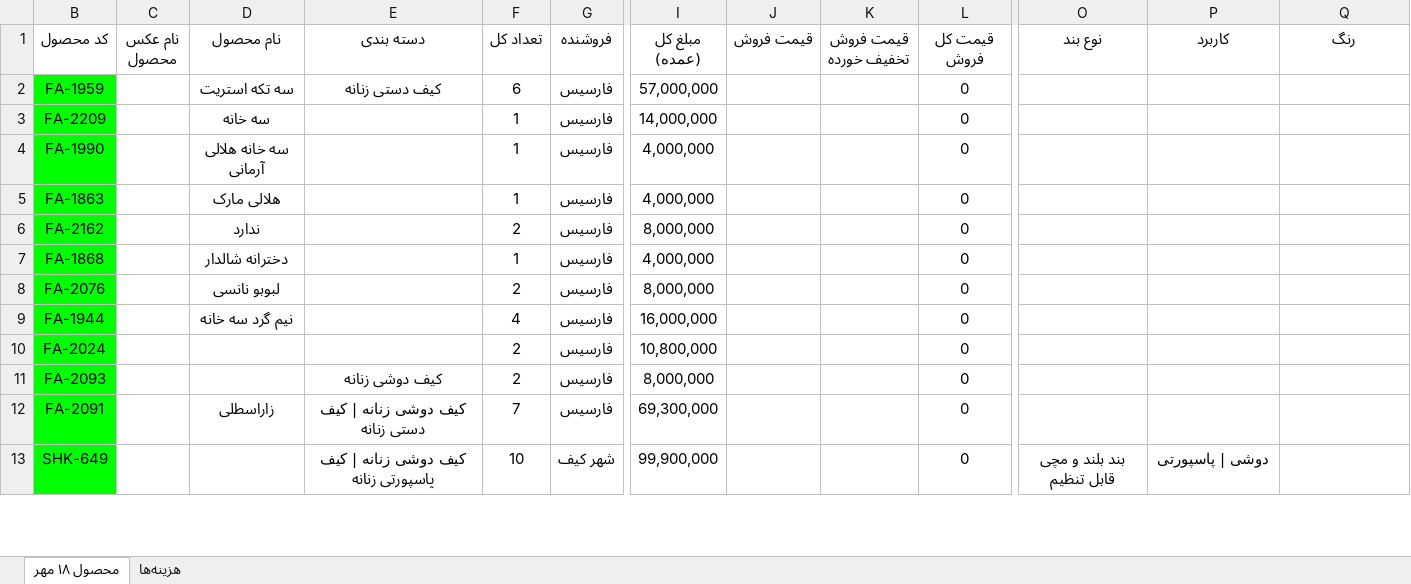
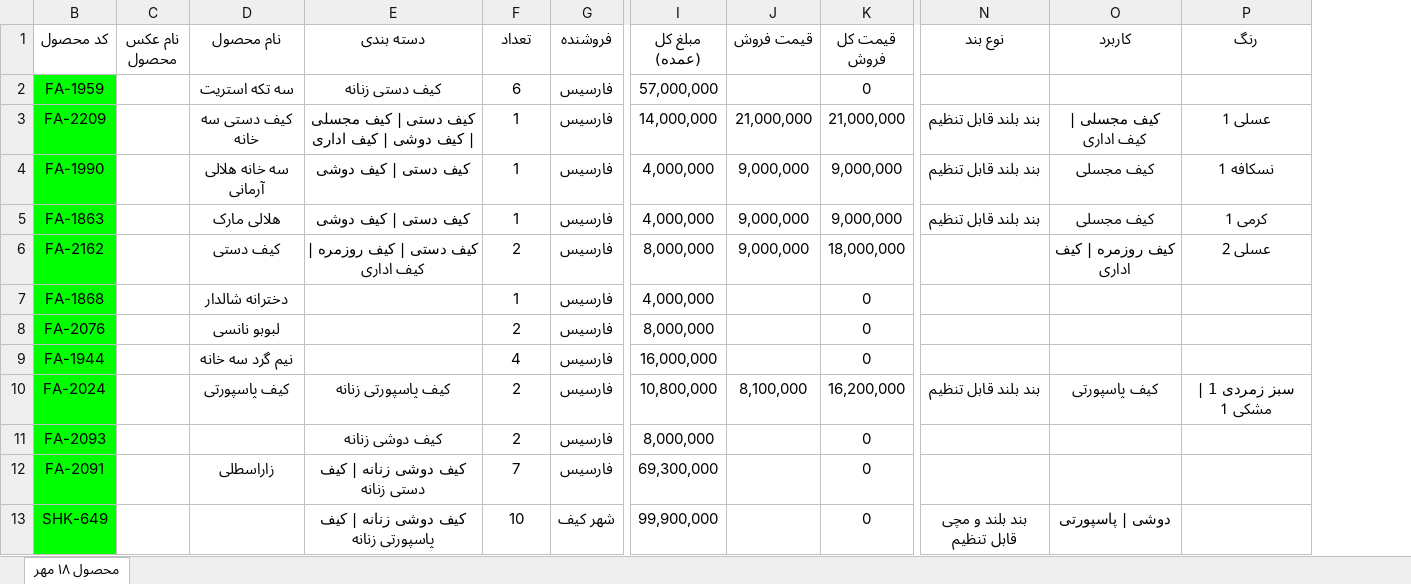
Before and after one commit to jlshoja/Telegram-Scraping, an Excel workbook: Product Database - filled.xlsx, sheet محصول ۱۸ مهر, drawn as a sheet; only a part is shown, gaps mark what is left out; values as stored, in another font and other column widths than the file's, no borders; charts and pictures and conditional formats not drawn; removed rows and columns are numbered as before the commit, all else as after; the diff covers the shown part only; the diff names each change by its address in the sheet, - before the commit and + after, or states it on an @@ line.

```diff
--- a/Product Database - filled.xlsx (sheet محصول ۱۸ مهر)
+++ b/Product Database - filled.xlsx (sheet محصول ۱۸ مهر)
-sheet tab: هزینه‌ها
-column K (قیمت فروش تخفیف خورده), empty
-F1: تعداد کل
+F1: تعداد
-D3 (نام محصول): سه خانه
+D3 (نام محصول): کیف دستی سه خانه
-E3 (دسته بندی): (empty)
+E3 (دسته بندی): کیف دستی | کیف مجسلی | کیف دوشی | کیف اداری
-J3 (قیمت فروش): (empty)
+J3 (قیمت فروش): 21,000,000
-K3 (قیمت کل فروش): 0
+K3 (قیمت کل فروش): 21,000,000
-N3:N5 (نوع بند): (empty)
+N3:N5 (نوع بند): بند بلند قابل تنظیم
-O3 (کاربرد): (empty)
+O3 (کاربرد): کیف مجسلی | کیف اداری
-P3 (رنگ): (empty)
+P3 (رنگ): عسلی 1
-E4:E5 (دسته بندی): (empty)
+E4:E5 (دسته بندی): کیف دستی | کیف دوشی
-J4:J6 (قیمت فروش): (empty)
+J4:J6 (قیمت فروش): 9,000,000
-K4:K5 (قیمت کل فروش): 0
+K4:K5 (قیمت کل فروش): 9,000,000
-O4:O5 (کاربرد): (empty)
+O4:O5 (کاربرد): کیف مجسلی
-P4 (رنگ): (empty)
+P4 (رنگ): نسکافه 1
-P5 (رنگ): (empty)
+P5 (رنگ): کرمی 1
-D6 (نام محصول): ندارد
+D6 (نام محصول): کیف دستی
-E6 (دسته بندی): (empty)
+E6 (دسته بندی): کیف دستی | کیف روزمره | کیف اداری
-K6 (قیمت کل فروش): 0
+K6 (قیمت کل فروش): 18,000,000
-O6 (کاربرد): (empty)
+O6 (کاربرد): کیف روزمره | کیف اداری
-P6 (رنگ): (empty)
+P6 (رنگ): عسلی 2
-D10 (نام محصول): (empty)
+D10 (نام محصول): کیف پاسپورتی
-E10 (دسته بندی): (empty)
+E10 (دسته بندی): کیف پاسپورتی زنانه
-J10 (قیمت فروش): (empty)
+J10 (قیمت فروش): 8,100,000
-K10 (قیمت کل فروش): 0
+K10 (قیمت کل فروش): 16,200,000
-N10 (نوع بند): (empty)
+N10 (نوع بند): بند بلند قابل تنظیم
-O10 (کاربرد): (empty)
+O10 (کاربرد): کیف پاسپورتی
-P10 (رنگ): (empty)
+P10 (رنگ): سبز زمردی 1 | مشکی 1
```
Also changed, not shown: 60 edited cells elsewhere in this sheet, charts or pictures, 17 other files.
